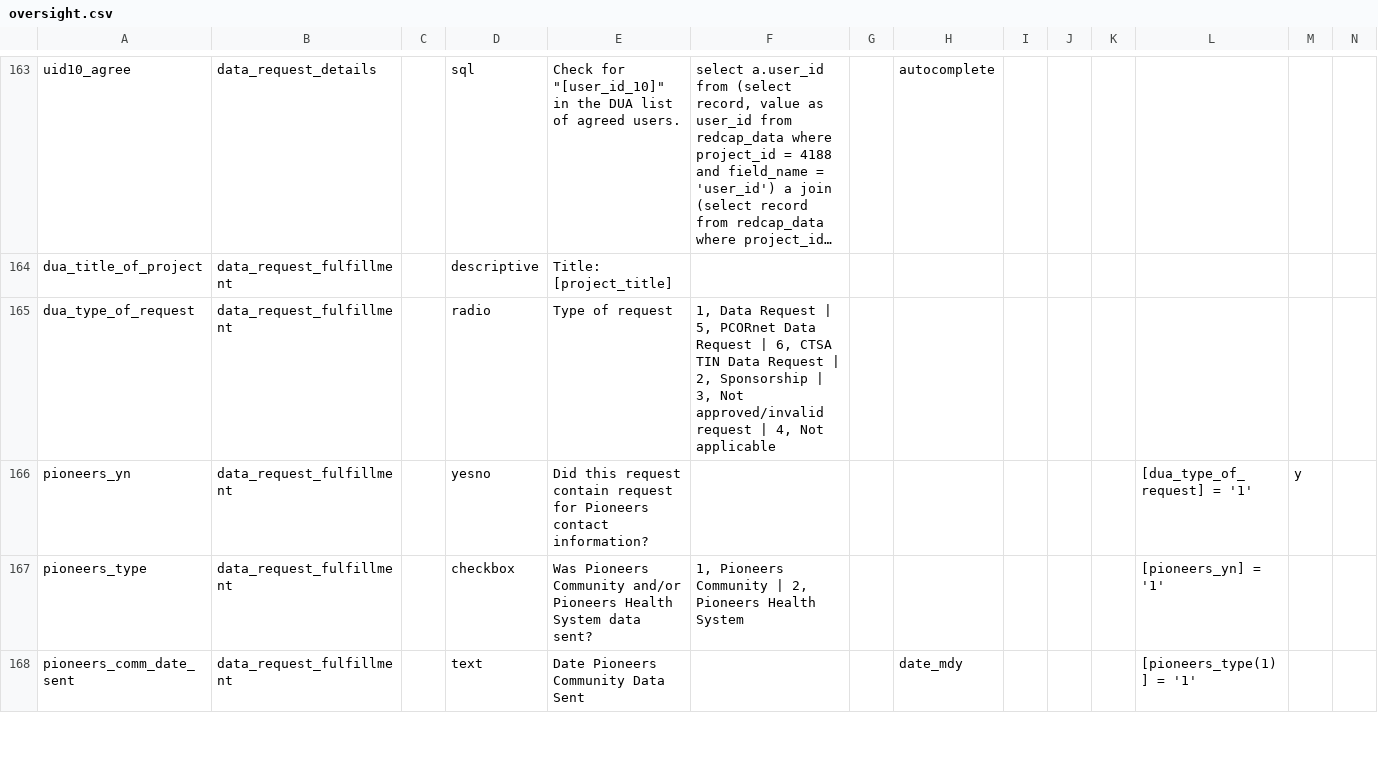
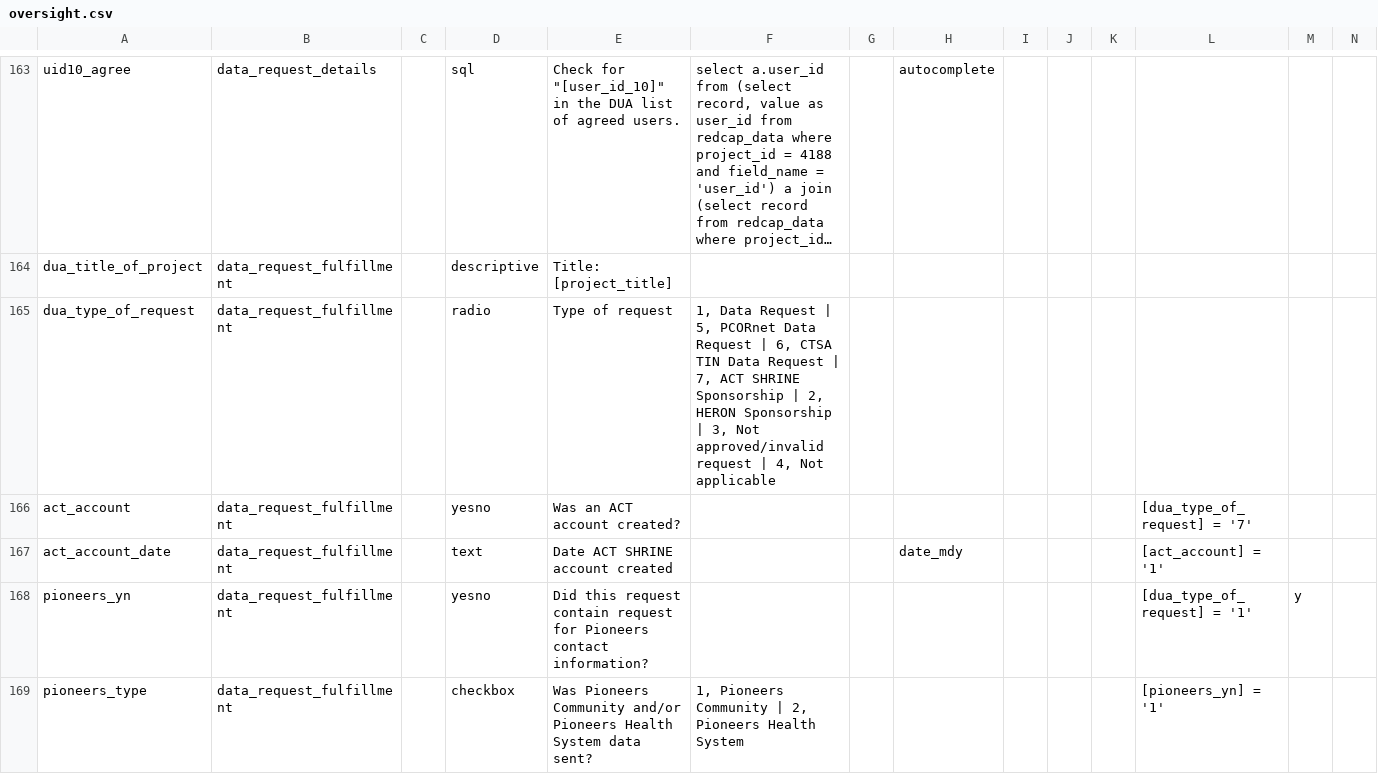
Before and after one commit to kumc-bmi/heron-admin, a CSV file: heron_wsgi/redcap_dd/oversight.csv, drawn as a sheet; only a part is shown, gaps mark what is left out; the shorter side is filled out with more unchanged rows; long unchanged cells end in …; rows hold the shown columns only; the diff covers the shown part only; the diff names each change by its address in the sheet, - before the commit and + after, or states it on an @@ line.

Commit message:
I updated HERON Oversight to include information about ACT SHRINE account creation.

```diff
--- a/heron_wsgi/redcap_dd/oversight.csv
+++ b/heron_wsgi/redcap_dd/oversight.csv
-F165: …Request | 2, Sponsorship |…
+F165: …Request | 7, ACT SHRINE Sponsorship | 2, HERON Sponsorship |…
+row 166: act_account | data_request_fulfillment |  | yesno | Was an ACT account created? |  |  |  |  |  |  | [dua_type_of_request] = '7'
+row 167: act_account_date | data_request_fulfillment |  | text | Date ACT SHRINE account created |  |  | date_mdy |  |  |  | [act_account] = '1'
```
Also changed, not shown: 10 edited cells elsewhere in this file.
